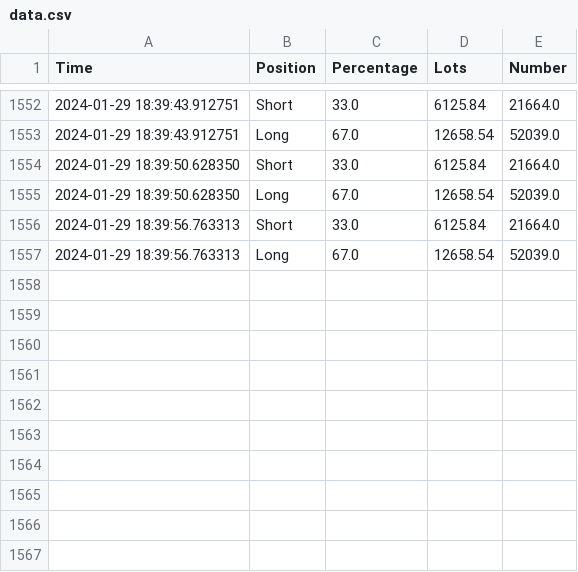
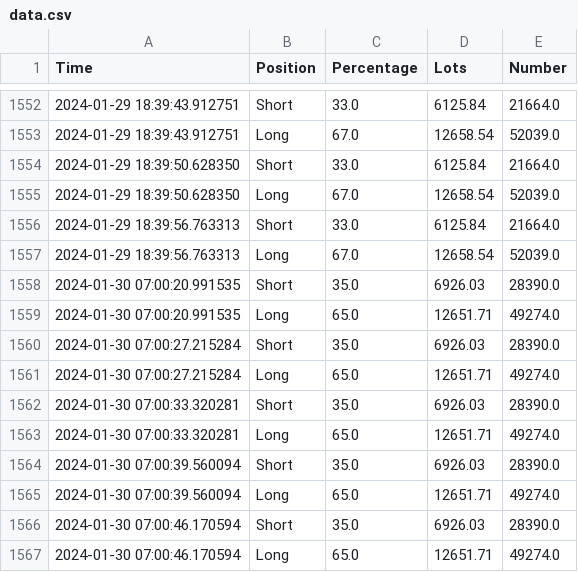
Before and after one commit to amirrezabasilica/myfx, a CSV file: data.csv, drawn as a sheet; only a part is shown, gaps mark what is left out.

Commit message:
change percentage to lotage

```diff
--- a/data.csv
+++ b/data.csv
@@ -1557 +1557,11 @@ Time,Position,Percentage,Lots,Number
 2024-01-29 18:39:56.763313,Long,67.0,12658.54,52039.0
+2024-01-30 07:00:20.991535,Short,35.0,6926.03,28390.0
+2024-01-30 07:00:20.991535,Long,65.0,12651.71,49274.0
+2024-01-30 07:00:27.215284,Short,35.0,6926.03,28390.0
+2024-01-30 07:00:27.215284,Long,65.0,12651.71,49274.0
+2024-01-30 07:00:33.320281,Short,35.0,6926.03,28390.0
+2024-01-30 07:00:33.320281,Long,65.0,12651.71,49274.0
+2024-01-30 07:00:39.560094,Short,35.0,6926.03,28390.0
+2024-01-30 07:00:39.560094,Long,65.0,12651.71,49274.0
+2024-01-30 07:00:46.170594,Short,35.0,6926.03,28390.0
+2024-01-30 07:00:46.170594,Long,65.0,12651.71,49274.0
```
Also changed, not shown: 1 other file.
